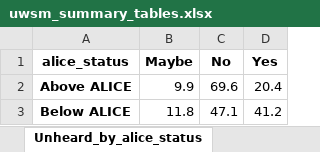
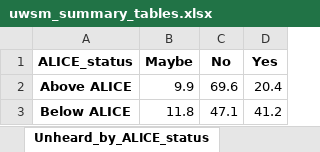
Before and after one commit to kotturipavanipriyanka/United-Way-Southern-Maine, an Excel workbook: outputs/uwsm_summary_tables.xlsx, sheet Unheard_by_ALICE_status, drawn as a sheet; values as stored, in another font and other column widths than the file's, no borders; the diff names each change by its address in the sheet, - before the commit and + after, or states it on an @@ line.

```diff
--- a/outputs/uwsm_summary_tables.xlsx (sheet Unheard_by_ALICE_status)
+++ b/outputs/uwsm_summary_tables.xlsx (sheet Unheard_by_ALICE_status)
-sheet tab: Unheard_by_alice_status
+sheet tab: Unheard_by_ALICE_status
-A1: alice_status
+A1: ALICE_status
```
Also changed, not shown: sheet Challenges_by_County, sheet Challenges_by_ALICE, sheet Challenges_Overall, sheet Chi_Square_Tests, sheet Engagement_Overall, sheet Cleaned_Data, 1 more sheet, other sheet tabs, 14 other files.
